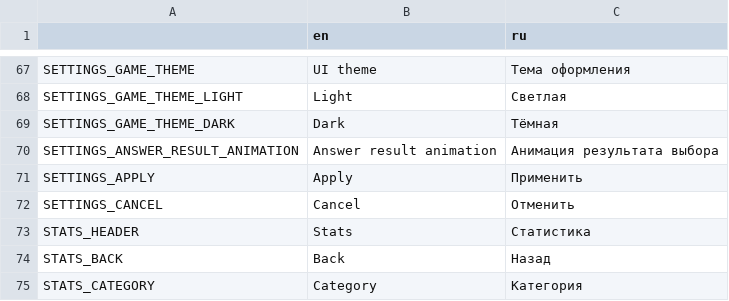
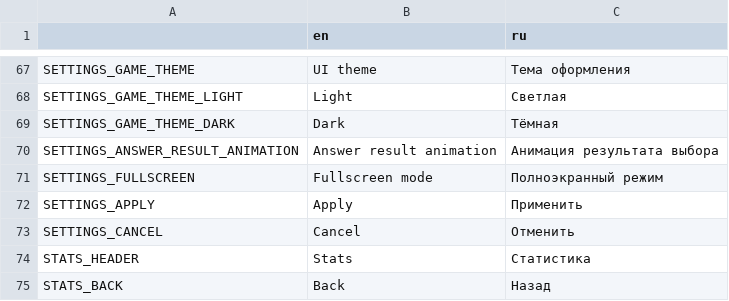
Before and after one commit to Antokolos/know-everything-os, a CSV file: interface.csv, drawn as a sheet; only a part is shown, gaps mark what is left out; the shorter side is filled out with more unchanged rows; the diff names each change by its address in the sheet, - before the commit and + after, or states it on an @@ line.

Commit message:
Fullscreen mode toggle

```diff
--- a/interface.csv
+++ b/interface.csv
+row 71: SETTINGS_FULLSCREEN | Fullscreen mode | Полноэкранный режим
```
Also changed, not shown: 7 other files.
